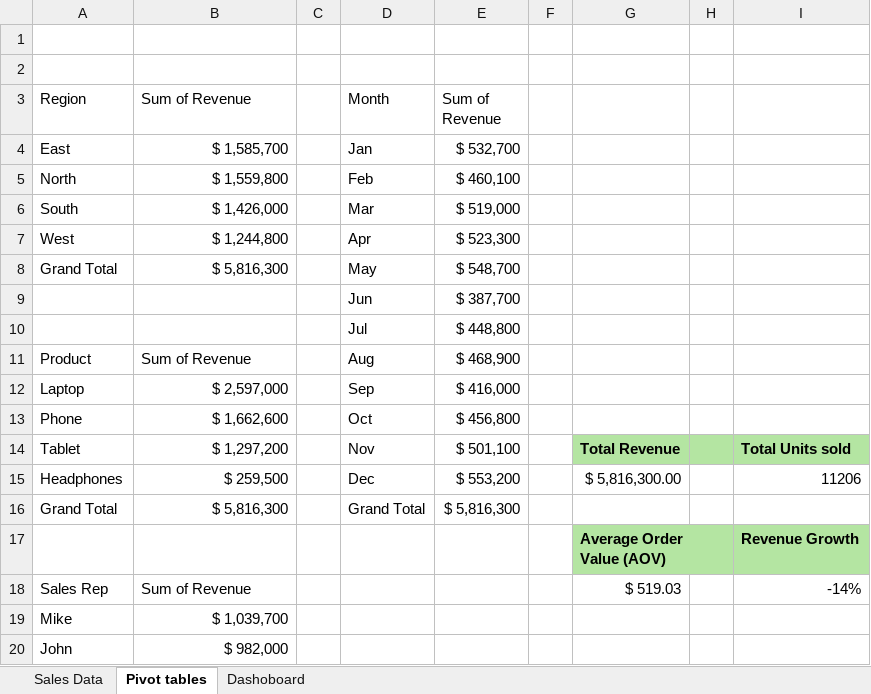
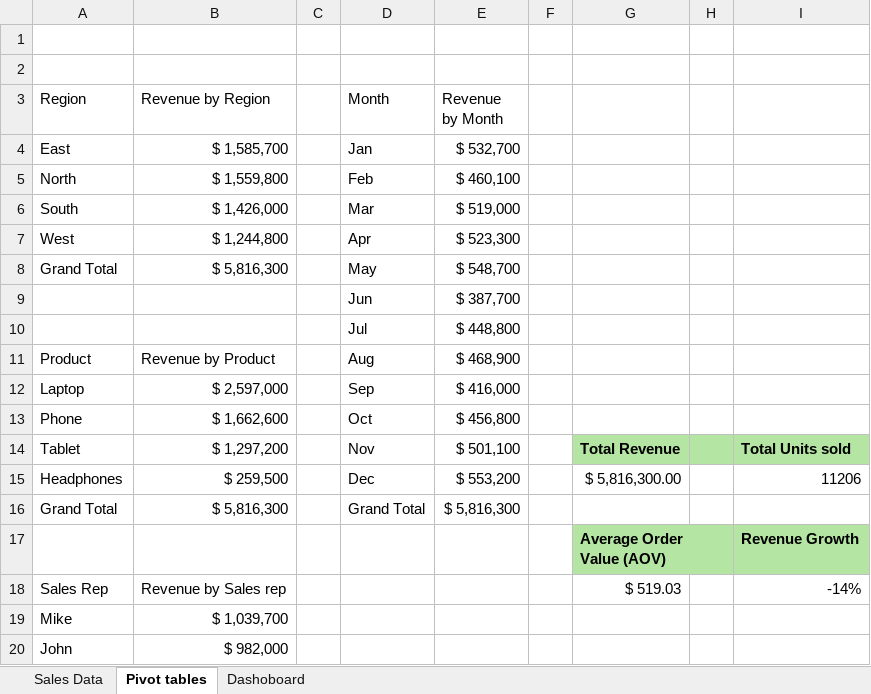
Before and after one commit to Yahwehboi/Excel-Portfolio, an Excel workbook: Sales performance projectt.xlsx, sheet Pivot tables, drawn as a sheet; only a part is shown; values as stored, in another font and other column widths than the file's, no borders; conditional formats not drawn; the diff names each change by its address in the sheet, - before the commit and + after, or states it on an @@ line.

Commit message:
Add files via upload
feat: polish Sales Dashboard — add KPI cards, conditional formatting, improved charts

```diff
--- a/Sales performance projectt.xlsx (sheet Pivot tables)
+++ b/Sales performance projectt.xlsx (sheet Pivot tables)
-B3: Sum of Revenue
+B3: Revenue by Region
-E3: Sum of Revenue
+E3: Revenue by Month
-B11 (Revenue by Region): Sum of Revenue
+B11 (Revenue by Region): Revenue by Product
-B18 (Revenue by Region): Sum of Revenue
+B18 (Revenue by Region): Revenue by Sales rep
```
Also changed, not shown: sheet Dashoboard, charts or pictures.
